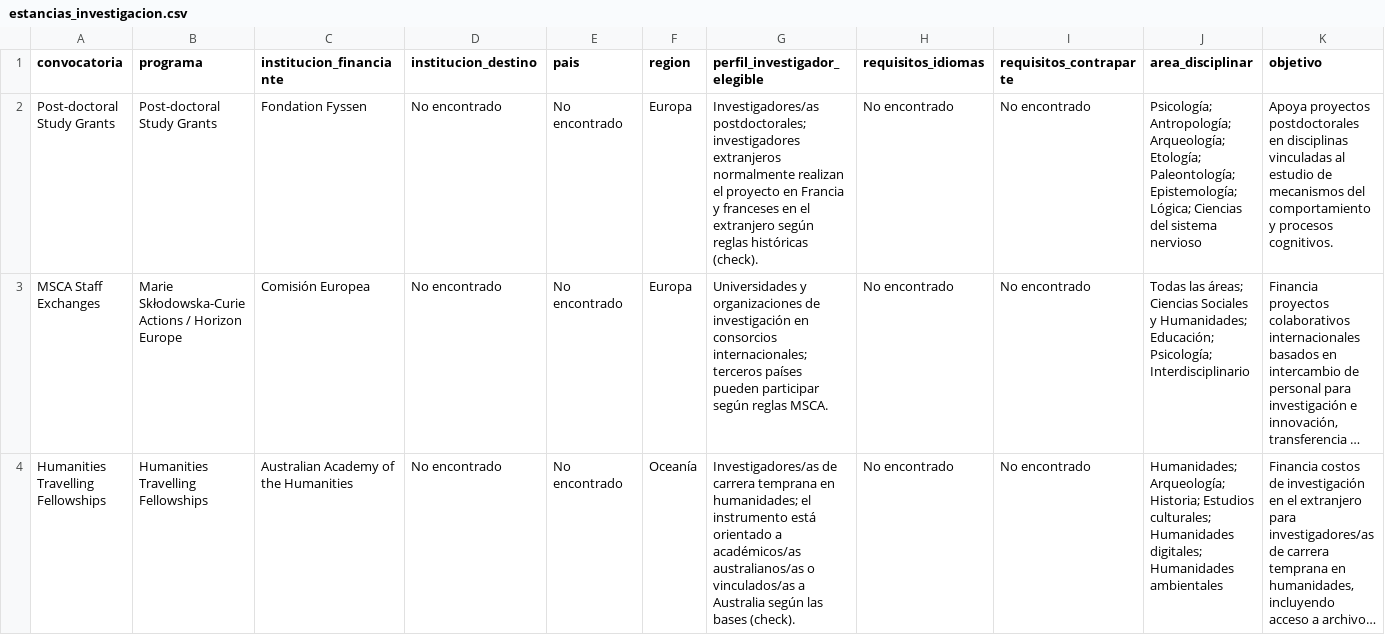
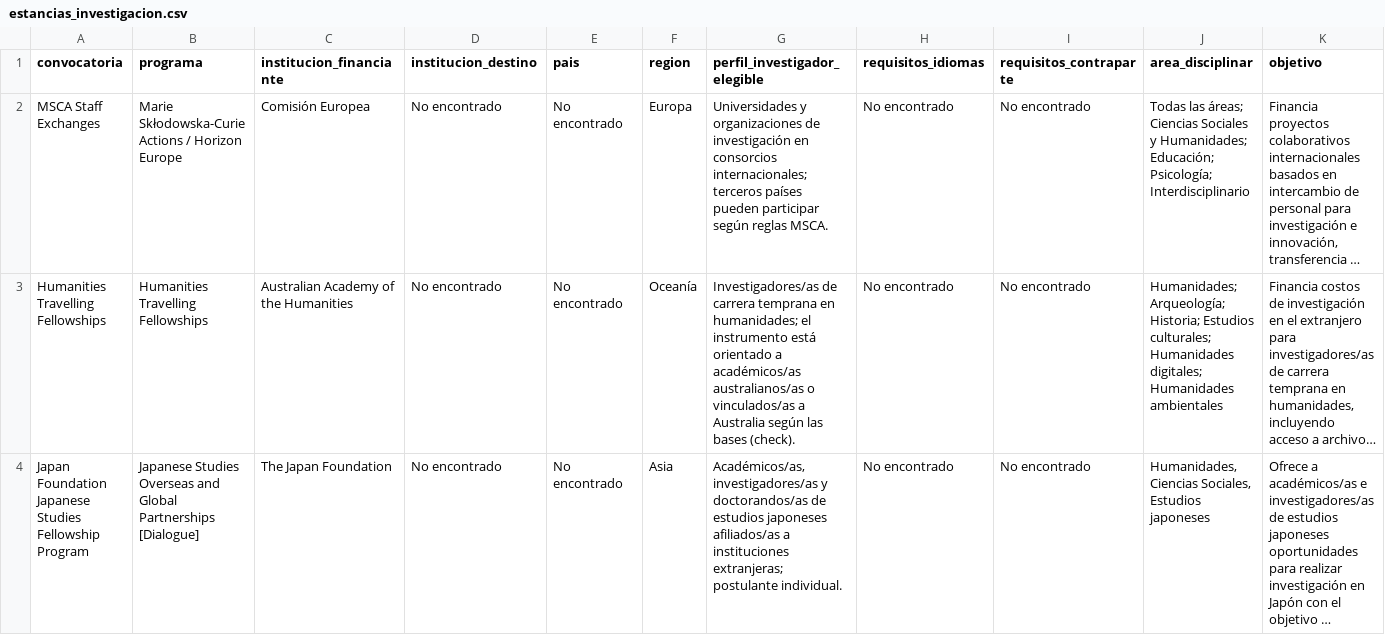
Before and after one commit to chincolcarrillo/oportunidades-internacionales, a CSV file: data/published/estancias_investigacion.csv, drawn as a sheet; only a part is shown; the shorter side is filled out with more unchanged rows; long unchanged cells end in …; rows hold the shown columns only; the diff names each change by its address in the sheet, - before the commit and + after, or states it on an @@ line.

```diff
--- a/data/published/estancias_investigacion.csv
+++ b/data/published/estancias_investigacion.csv
-row 2: Post-doctoral Study Grants | Post-doctoral Study Grants | Fondation Fyssen | No encontrado | No encontrado | Europa | Investigadores/as postdoctorales; investigadores extranjeros normalmente realizan el proyecto en Francia y franceses en el extranjero según reglas históricas (check). | No encontrado | No encontrado | Psicología; Antropología; Arqueología; Etología; Paleontología; Epistemología; Lógica; Ciencias del sistema nervioso | Apoya proyectos postdoctorales en disciplinas vinculadas al estudio de mecanismos del comportamiento y procesos cognitivos.
```
Also changed, not shown: data/canonical/agent_decisions.csv, data/canonical/calls.csv, 14 other files.
